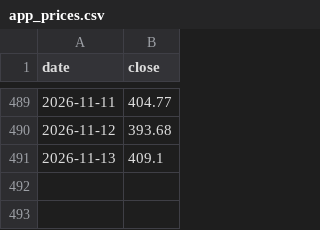
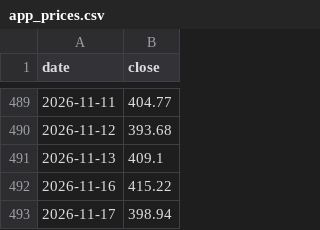
Before and after one commit to dlopezandres19-pixel/applovin-dashboard, a CSV file: data/app_prices.csv, drawn as a sheet; only a part is shown, gaps mark what is left out; the diff names each change by its address in the sheet, - before the commit and + after, or states it on an @@ line.

```diff
--- a/data/app_prices.csv
+++ b/data/app_prices.csv
+row 492: 2026-11-16 | 415.22
+row 493: 2026-11-17 | 398.94
```
Also changed, not shown: data/churn.csv, data/snapshots.csv, 3 other files.
